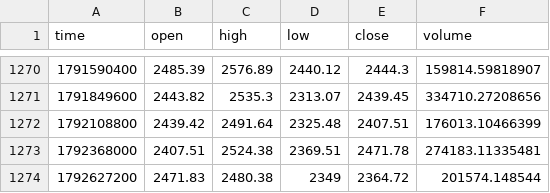
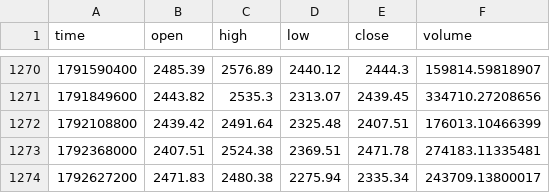
Before and after one commit to jaredbausch-ai/ctzb-data, a CSV file: data/ETH_3D.csv, drawn as a sheet; only a part is shown, gaps mark what is left out.

```diff
--- a/data/ETH_3D.csv
+++ b/data/ETH_3D.csv
@@ -1273,2 +1273,2 @@ time,open,high,low,close,volume
 1792368000,2407.51,2524.38,2369.51,2471.78,274183.11335481
-1792627200,2471.83,2480.38,2349,2364.72,201574.148544
+1792627200,2471.83,2480.38,2275.94,2335.34,243709.13800017
```
Also changed, not shown: data/BTC_5D.csv, data/ETH_4H.csv, 18 other files.
